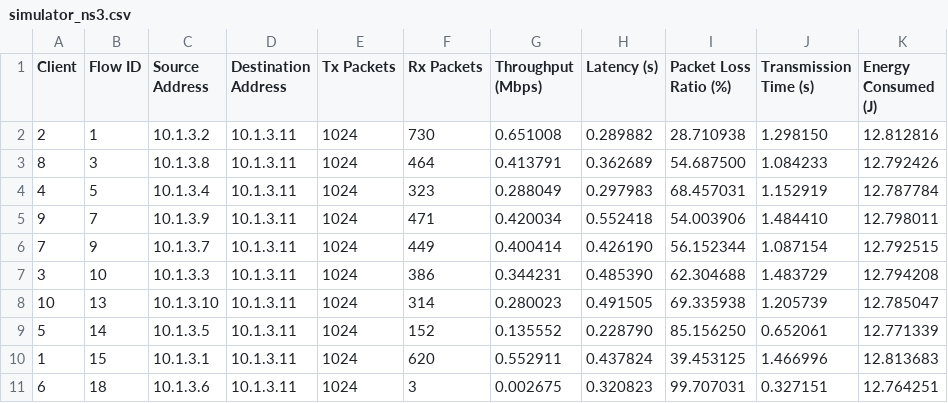
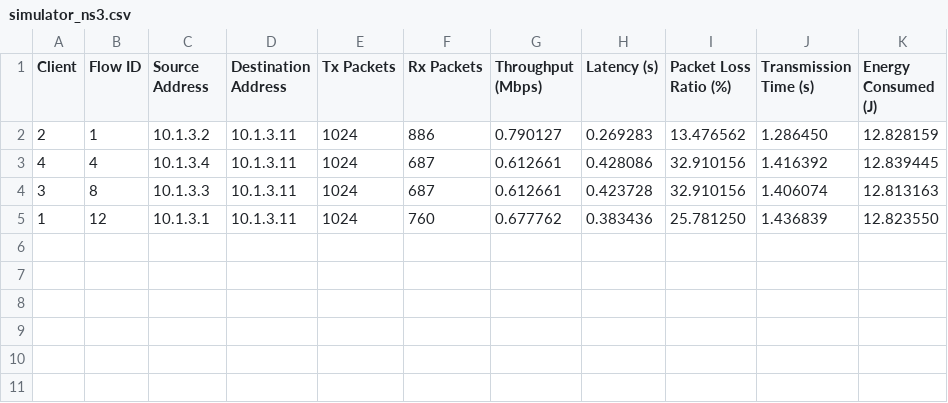
Before and after one commit to cleyber-bezerra/SplitLearning-Wireless, a CSV file: csv/ns3/simulator_ns3.csv, drawn as a sheet.

Commit message:
ajuste para pegar o numero de clientes pelo CVS

```diff
--- a/csv/ns3/simulator_ns3.csv
+++ b/csv/ns3/simulator_ns3.csv
@@ -1,11 +1,5 @@
 Client,Flow ID,Source Address,Destination Address,Tx Packets,Rx Packets,Throughput (Mbps),Latency (s),Packet Loss Ratio (%),Transmission Time (s),Energy Consumed (J)
-2,1,10.1.3.2,10.1.3.11,1024,730,0.651008,0.289882,28.710938,1.298150,12.812816
-8,3,10.1.3.8,10.1.3.11,1024,464,0.413791,0.362689,54.687500,1.084233,12.792426
-4,5,10.1.3.4,10.1.3.11,1024,323,0.288049,0.297983,68.457031,1.152919,12.787784
-9,7,10.1.3.9,10.1.3.11,1024,471,0.420034,0.552418,54.003906,1.484410,12.798011
-7,9,10.1.3.7,10.1.3.11,1024,449,0.400414,0.426190,56.152344,1.087154,12.792515
-3,10,10.1.3.3,10.1.3.11,1024,386,0.344231,0.485390,62.304688,1.483729,12.794208
-10,13,10.1.3.10,10.1.3.11,1024,314,0.280023,0.491505,69.335938,1.205739,12.785047
-5,14,10.1.3.5,10.1.3.11,1024,152,0.135552,0.228790,85.156250,0.652061,12.771339
-1,15,10.1.3.1,10.1.3.11,1024,620,0.552911,0.437824,39.453125,1.466996,12.813683
-6,18,10.1.3.6,10.1.3.11,1024,3,0.002675,0.320823,99.707031,0.327151,12.764251
+2,1,10.1.3.2,10.1.3.11,1024,886,0.790127,0.269283,13.476562,1.286450,12.828159
+4,4,10.1.3.4,10.1.3.11,1024,687,0.612661,0.428086,32.910156,1.416392,12.839445
+3,8,10.1.3.3,10.1.3.11,1024,687,0.612661,0.423728,32.910156,1.406074,12.813163
+1,12,10.1.3.1,10.1.3.11,1024,760,0.677762,0.383436,25.781250,1.436839,12.823550
```
Also changed, not shown: 35 other files.
